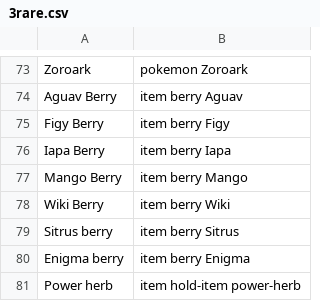
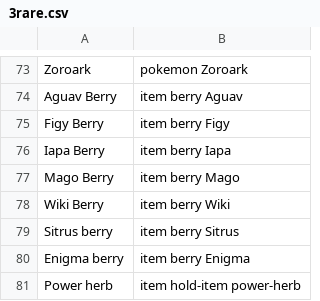
Before and after one commit to SrHeli0s/pasacartas-backend, a CSV file: static/3rare.csv, drawn as a sheet; only a part is shown, gaps mark what is left out.

Commit message:
Fixes to Mago berry

```diff
--- a/static/3rare.csv
+++ b/static/3rare.csv
@@ -76,3 +76,3 @@ Figy Berry,item berry Figy
 Iapa Berry,item berry Iapa
-Mango Berry,item berry Mango
+Mago Berry,item berry Mago
 Wiki Berry,item berry Wiki
```
